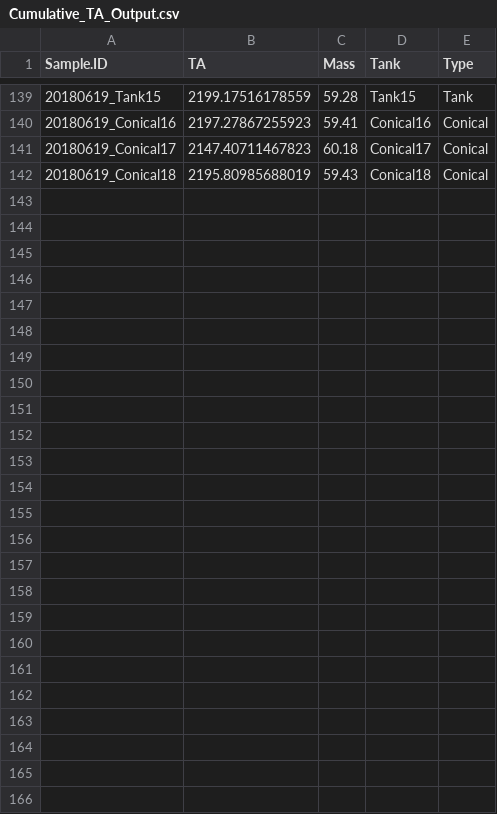
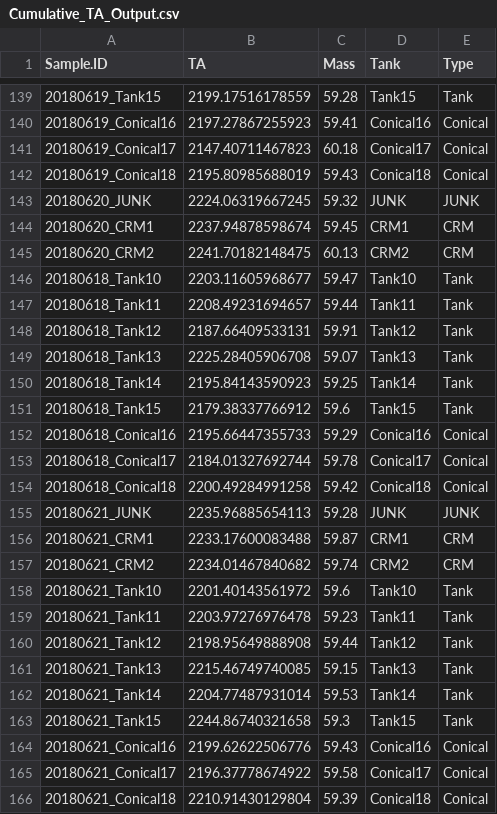
Before and after one commit to hputnam/BioMin_HIS, a CSV file: RAnalysis/Data/Cumulative_TA_Output.csv, drawn as a sheet; only a part is shown, gaps mark what is left out; the diff names each change by its address in the sheet, - before the commit and + after, or states it on an @@ line.

```diff
--- a/RAnalysis/Data/Cumulative_TA_Output.csv
+++ b/RAnalysis/Data/Cumulative_TA_Output.csv
+row 143: 20180620_JUNK | 2224.06319667245 | 59.32 | JUNK | JUNK
+row 144: 20180620_CRM1 | 2237.94878598674 | 59.45 | CRM1 | CRM
+row 145: 20180620_CRM2 | 2241.70182148475 | 60.13 | CRM2 | CRM
+row 146: 20180618_Tank10 | 2203.11605968677 | 59.47 | Tank10 | Tank
+row 147: 20180618_Tank11 | 2208.49231694657 | 59.44 | Tank11 | Tank
+row 148: 20180618_Tank12 | 2187.66409533131 | 59.91 | Tank12 | Tank
+row 149: 20180618_Tank13 | 2225.28405906708 | 59.07 | Tank13 | Tank
+row 150: 20180618_Tank14 | 2195.84143590923 | 59.25 | Tank14 | Tank
+row 151: 20180618_Tank15 | 2179.38337766912 | 59.6 | Tank15 | Tank
+row 152: 20180618_Conical16 | 2195.66447355733 | 59.29 | Conical16 | Conical
+row 153: 20180618_Conical17 | 2184.01327692744 | 59.78 | Conical17 | Conical
+row 154: 20180618_Conical18 | 2200.49284991258 | 59.42 | Conical18 | Conical
+row 155: 20180621_JUNK | 2235.96885654113 | 59.28 | JUNK | JUNK
+row 156: 20180621_CRM1 | 2233.17600083488 | 59.87 | CRM1 | CRM
+row 157: 20180621_CRM2 | 2234.01467840682 | 59.74 | CRM2 | CRM
+row 158: 20180621_Tank10 | 2201.40143561972 | 59.6 | Tank10 | Tank
+row 159: 20180621_Tank11 | 2203.97276976478 | 59.23 | Tank11 | Tank
+row 160: 20180621_Tank12 | 2198.95649888908 | 59.44 | Tank12 | Tank
+row 161: 20180621_Tank13 | 2215.46749740085 | 59.15 | Tank13 | Tank
+row 162: 20180621_Tank14 | 2204.77487931014 | 59.53 | Tank14 | Tank
+row 163: 20180621_Tank15 | 2244.86740321658 | 59.3 | Tank15 | Tank
+row 164: 20180621_Conical16 | 2199.62622506776 | 59.43 | Conical16 | Conical
+row 165: 20180621_Conical17 | 2196.37778674922 | 59.58 | Conical17 | Conical
+row 166: 20180621_Conical18 | 2210.91430129804 | 59.39 | Conical18 | Conical
```
Also changed, not shown: RAnalysis/Data/pHCalibration.csv, RAnalysis/Output/Seawater_chemistry_table_Output_All.csv, 26 other files.
